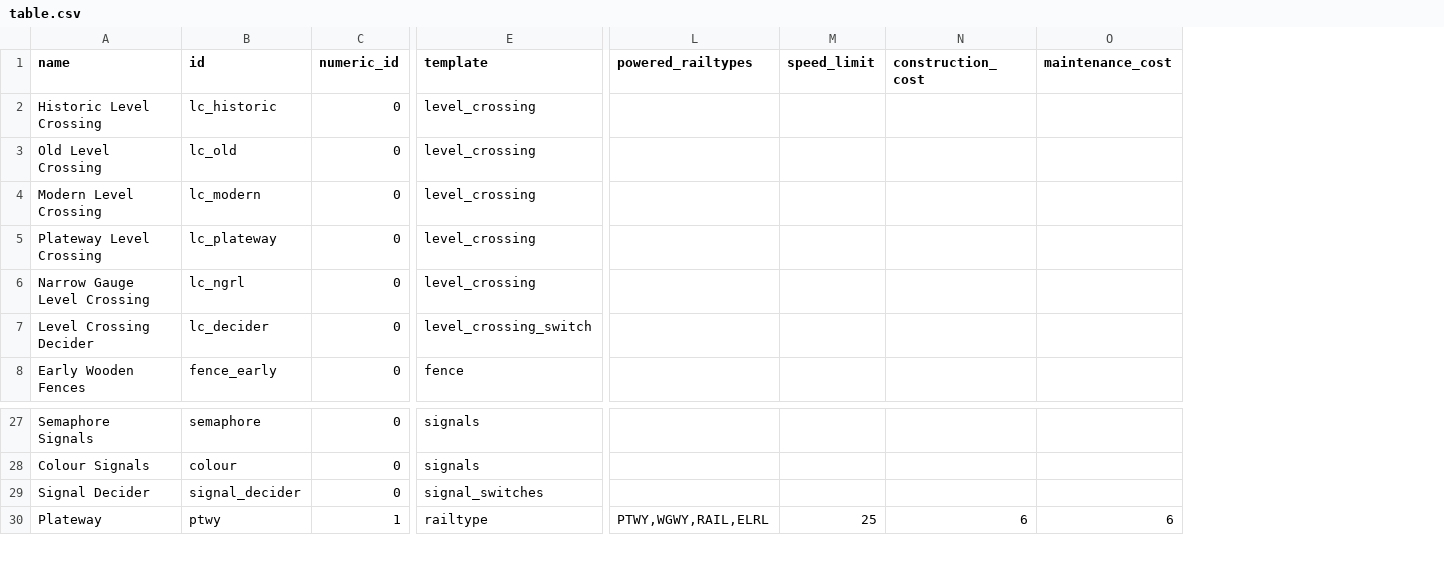
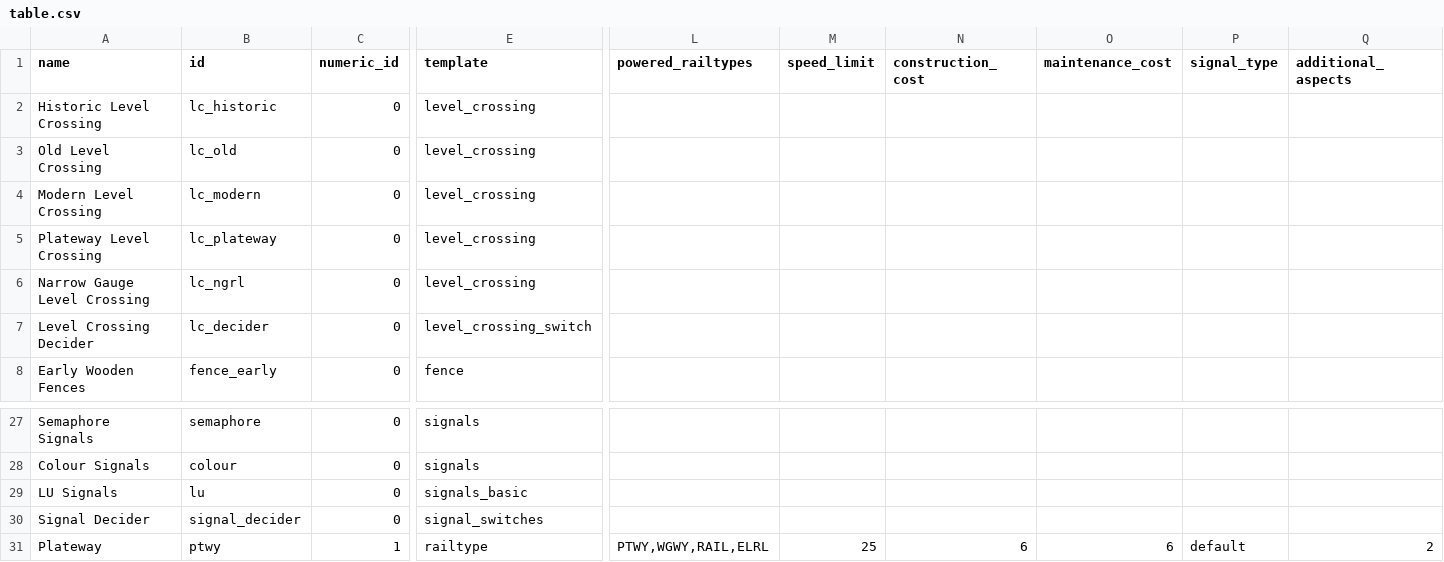
Before and after one commit to mattkimber/timberwolfs_tracks, a CSV file: table.csv, drawn as a sheet; only a part is shown, gaps mark what is left out; rows hold the shown columns only; the diff names each change by its address in the sheet, - before the commit and + after, or states it on an @@ line.

Commit message:
add LU-style signals

```diff
--- a/table.csv
+++ b/table.csv
+column P (signal_type), row 31: default
+column Q (additional_aspects), row 31: 2
+row 29: LU Signals | lu | 0 | signals_basic
```
Also changed, not shown: 58 other files.
